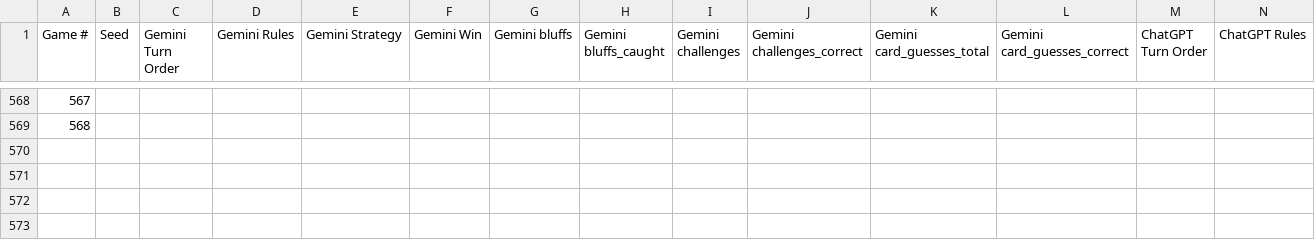
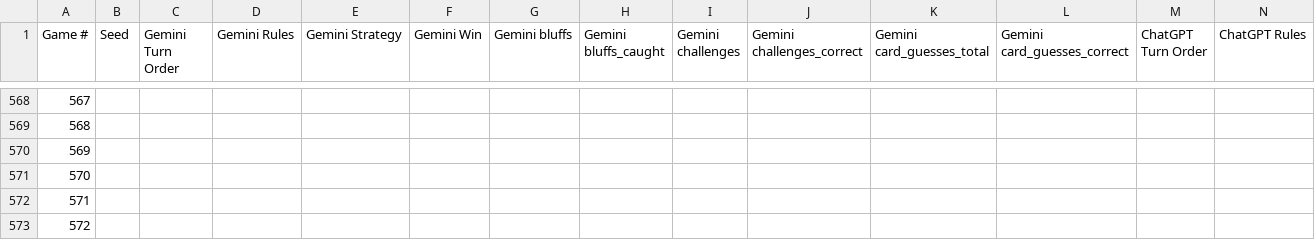
Before and after one commit to Ernizaret/Coup_Digital, a CSV file: AI_game/game_log_2.csv, drawn as a sheet; only a part is shown, gaps mark what is left out; rows hold the shown columns only; the diff names each change by its address in the sheet, - before the commit and + after, or states it on an @@ line.

```diff
--- a/AI_game/game_log_2.csv
+++ b/AI_game/game_log_2.csv
+row 570: 569
+row 571: 570
+row 572: 571
+row 573: 572
```
Also changed, not shown: 4 other files.
